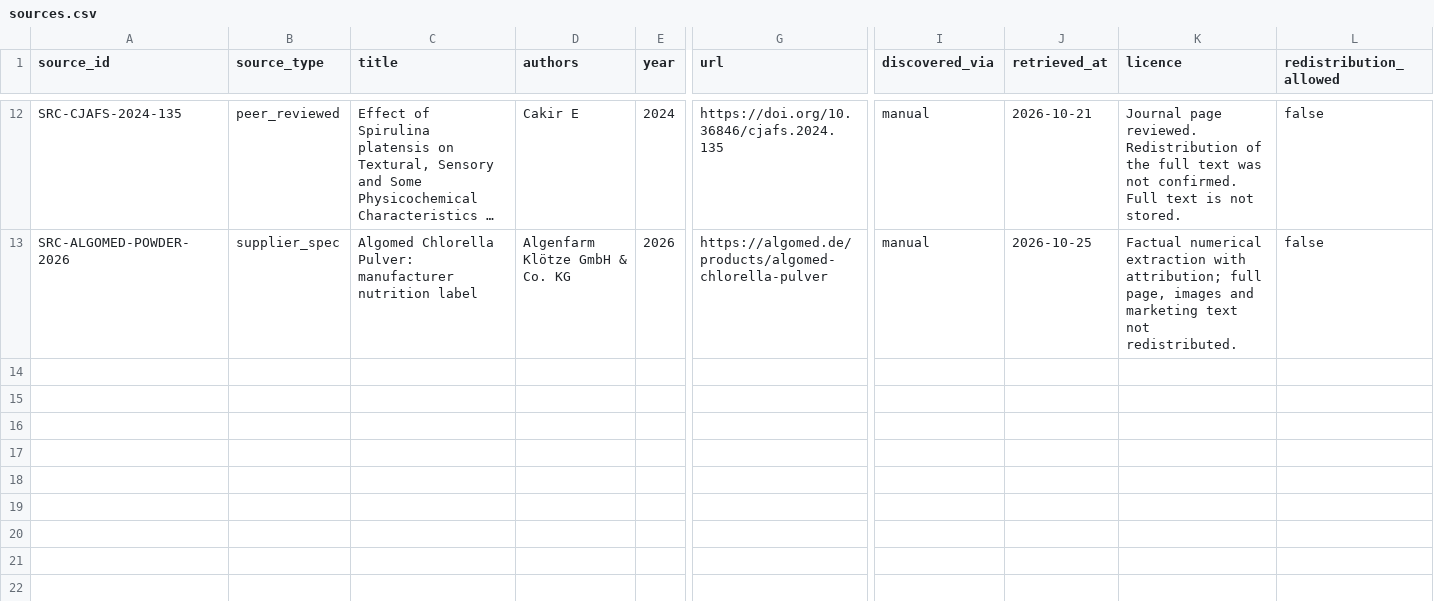
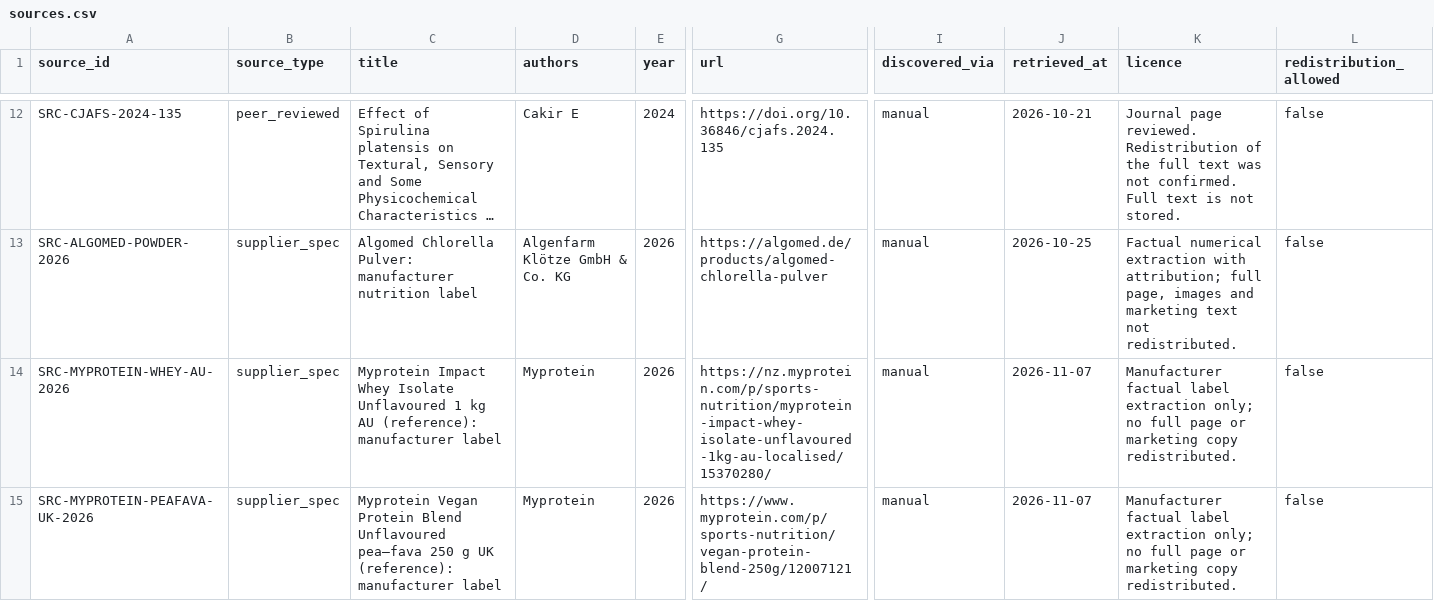
Before and after one commit to jawadul-codes/AlgaMask, a CSV file: data/reviewed/sources.csv, drawn as a sheet; only a part is shown, gaps mark what is left out; long unchanged cells end in …; rows hold the shown columns only; the diff names each change by its address in the sheet, - before the commit and + after, or states it on an @@ line.

```diff
--- a/data/reviewed/sources.csv
+++ b/data/reviewed/sources.csv
+row 14: SRC-MYPROTEIN-WHEY-AU-2026 | supplier_spec | Myprotein Impact Whey Isolate Unflavoured 1 kg AU (reference): manufacturer label | Myprotein | 2026 | https://nz.myprotein.com/p/sports-nutrition/myprotein-impact-whey-isolate-unflavoured-1kg-au-localised/15370280/ | manual | 2026-11-07 | Manufacturer factual label extraction only; no full page or marketing copy redistributed. | false
+row 15: SRC-MYPROTEIN-PEAFAVA-UK-2026 | supplier_spec | Myprotein Vegan Protein Blend Unflavoured pea–fava 250 g UK (reference): manufacturer label | Myprotein | 2026 | https://www.myprotein.com/p/sports-nutrition/vegan-protein-blend-250g/12007121/ | manual | 2026-11-07 | Manufacturer factual label extraction only; no full page or marketing copy redistributed. | false
```
Also changed, not shown: data/reviewed/ingredient_allergens.csv, data/reviewed/ingredient_forms.csv, 53 other files.
